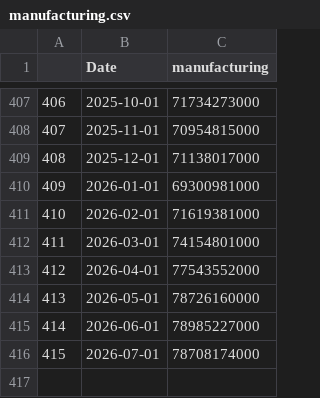
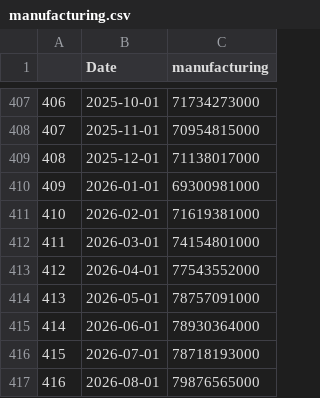
Before and after one commit to Dabra56/Economic_Dashboard, a CSV file: data/manufacturing.csv, drawn as a sheet; only a part is shown, gaps mark what is left out.

Commit message:
New Executive Order signed - data updated!

```diff
--- a/data/manufacturing.csv
+++ b/data/manufacturing.csv
@@ -413,4 +413,5 @@
 "412",2026-04-01,77543552000
-"413",2026-05-01,78726160000
-"414",2026-06-01,78985227000
-"415",2026-07-01,78708174000
+"413",2026-05-01,78757091000
+"414",2026-06-01,78930364000
+"415",2026-07-01,78718193000
+"416",2026-08-01,79876565000
```
Also changed, not shown: data/Alberta_table.csv, data/New_Brunswick_table.csv, 22 other files.
